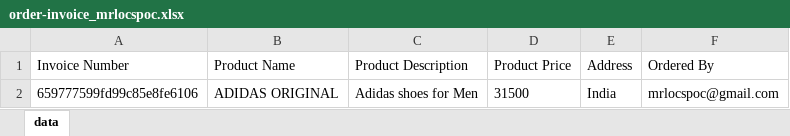
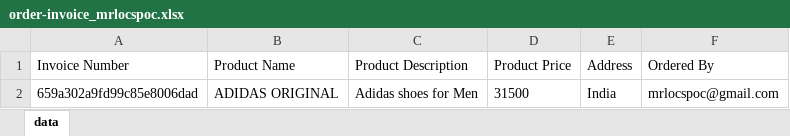
Before and after one commit to locspoc/cypress-modern-automation-testing, an Excel workbook: cypress/downloads/order-invoice_mrlocspoc.xlsx, sheet data, drawn as a sheet; values as stored, in another font and other column widths than the file's, no borders; the diff names each change by its address in the sheet, - before the commit and + after, or states it on an @@ line.

```diff
--- a/cypress/downloads/order-invoice_mrlocspoc.xlsx (sheet data)
+++ b/cypress/downloads/order-invoice_mrlocspoc.xlsx (sheet data)
-A2 (Invoice Number): 659777599fd99c85e8fe6106
+A2 (Invoice Number): 659a302a9fd99c85e8006dad
```
Also changed, not shown: 3 other files.
